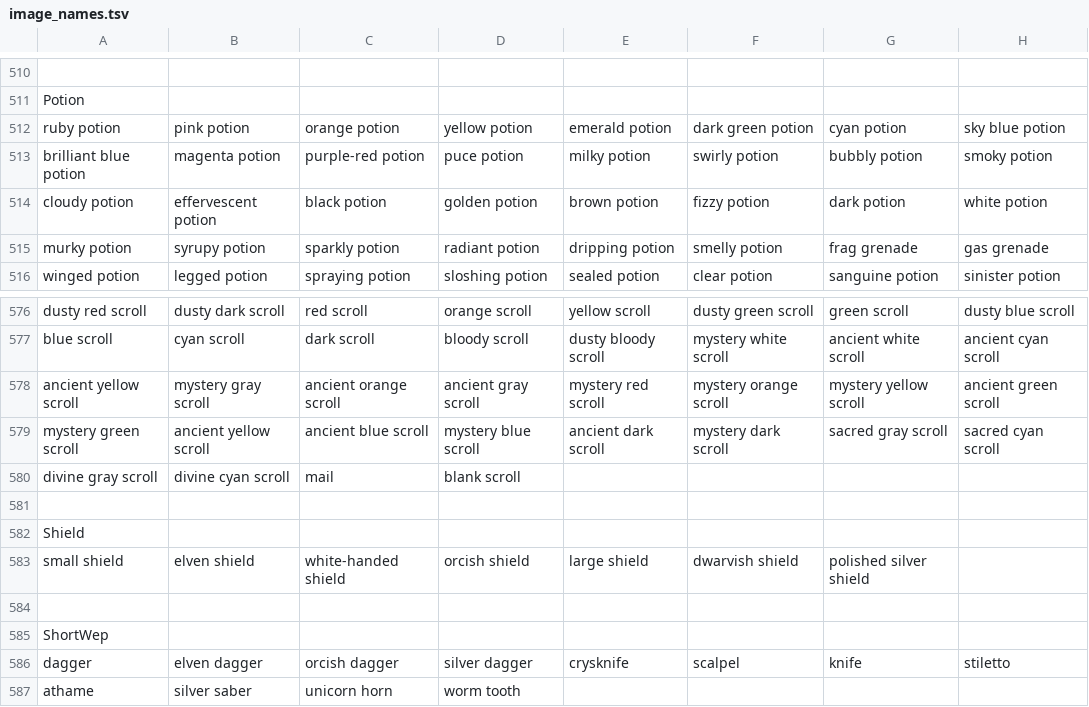
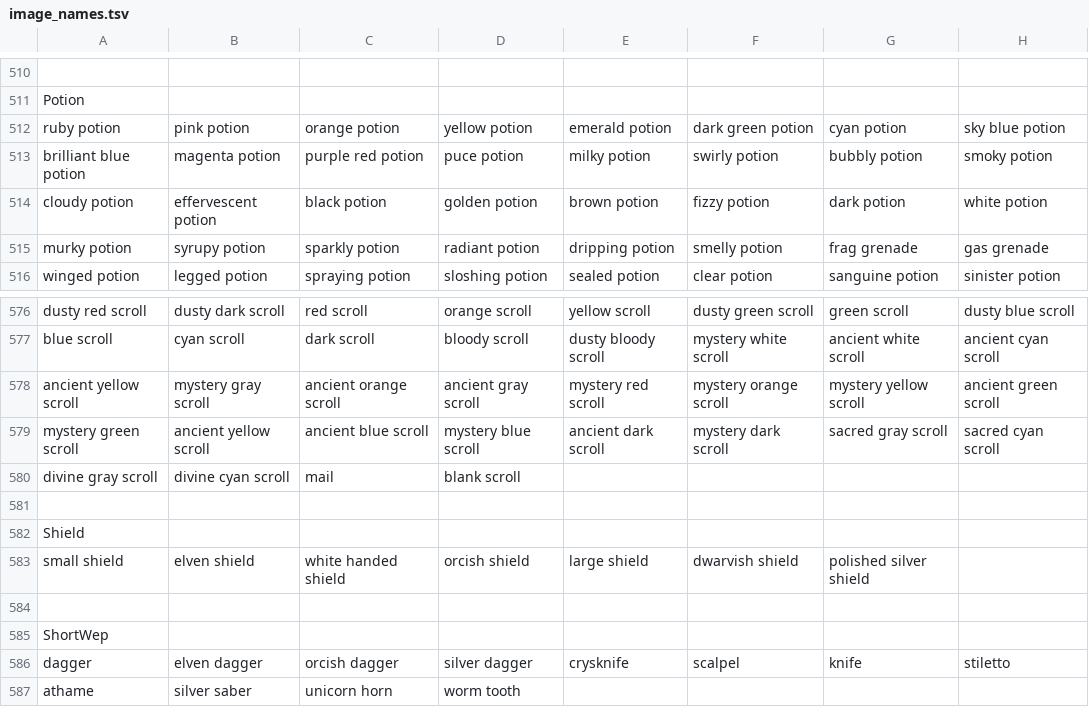
Before and after one commit to tommyettinger/DawnLikeAtlas, a TSV file: image_names.tsv, drawn as a sheet; only a part is shown, gaps mark what is left out; the diff names each change by its address in the sheet, - before the commit and + after, or states it on an @@ line.

Commit message:
Provide a better mapping() method in AtlasEnumGenerator; fix typos in tsv, fods

```diff
--- a/image_names.tsv
+++ b/image_names.tsv
-C513: purple-red potion
+C513: purple red potion
-C583: white-handed shield
+C583: white handed shield
```
Also changed, not shown: 3 other files.
